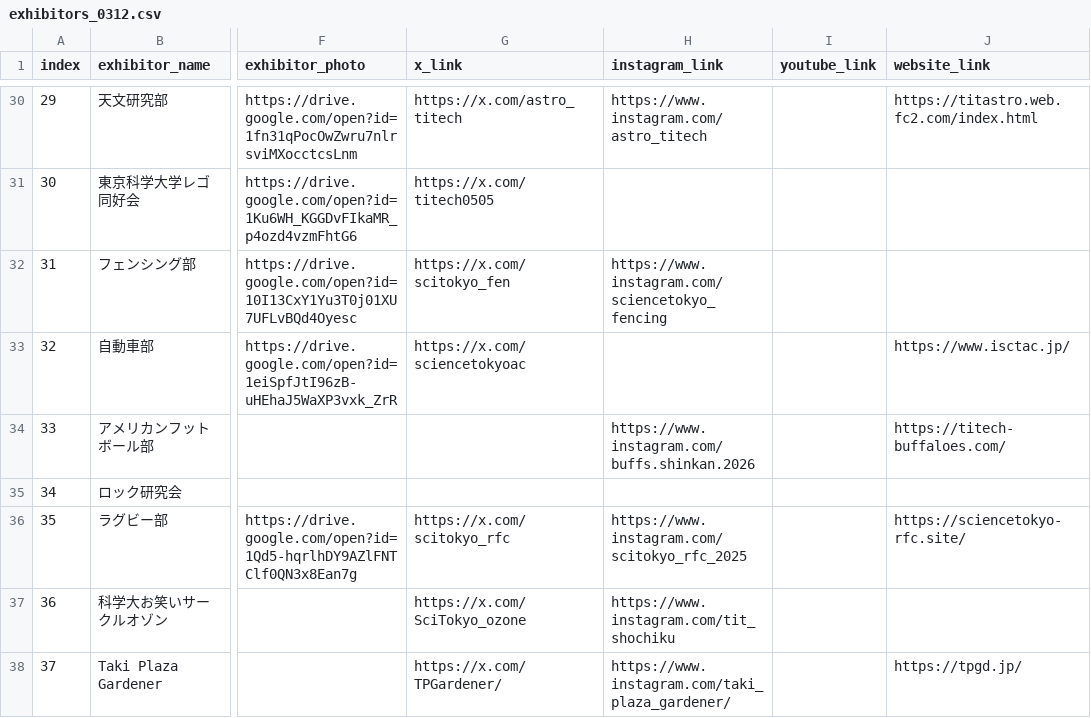
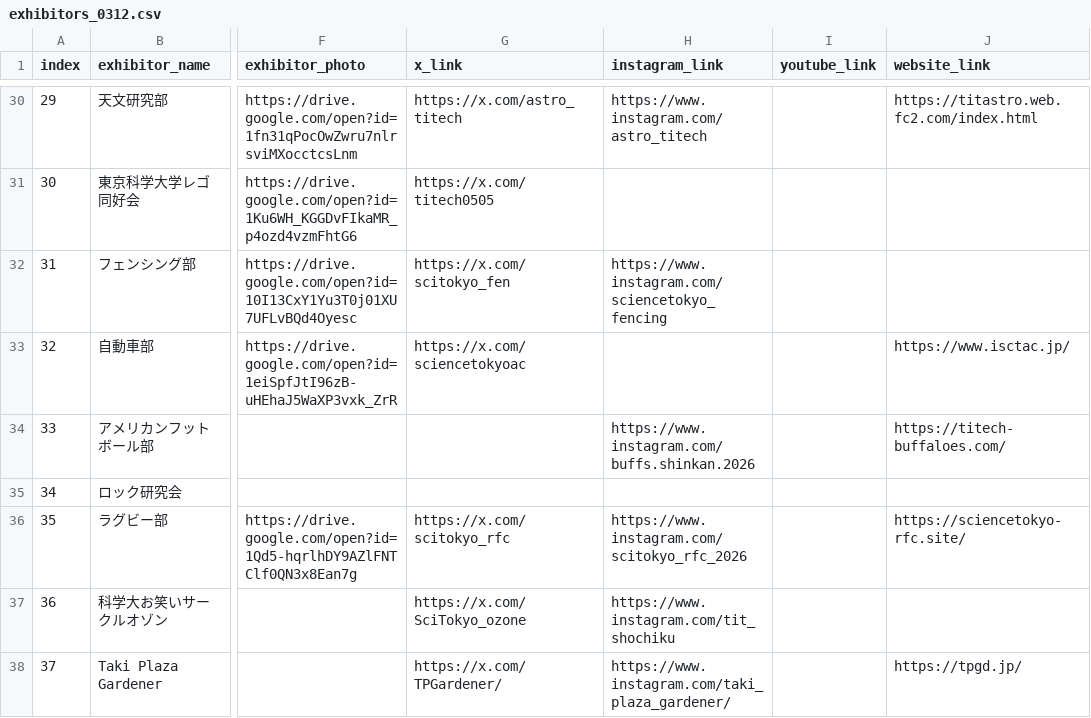
Before and after one commit to tpgSAT/wakabasai2026, a CSV file: data/exhibitors_0312.csv, drawn as a sheet; only a part is shown, gaps mark what is left out; the diff names each change by its address in the sheet, - before the commit and + after, or states it on an @@ line.

Commit message:
fix: インスタグラムリンクを更新
- exhibitors.ts: スポーツ団体のインスタグラムリンクを「https://www.instagram.com/scitokyo_rfc_2025」から「https://www.instagram.com/scitokyo_rfc_2026」に修正
- ExhibitorsCard.astro: ブースタグの表示に変更なし

```diff
--- a/data/exhibitors_0312.csv
+++ b/data/exhibitors_0312.csv
-H36 (instagram_link): https://www.instagram.com/scitokyo_rfc_2025
+H36 (instagram_link): https://www.instagram.com/scitokyo_rfc_2026
```
Also changed, not shown: 2 other files.
